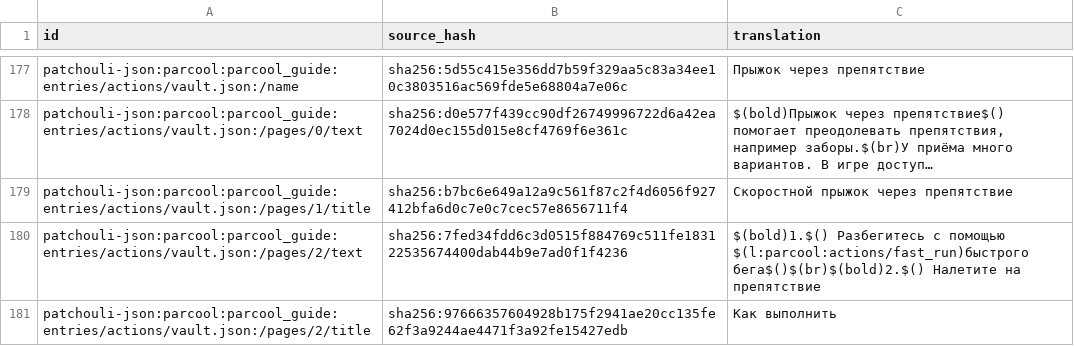
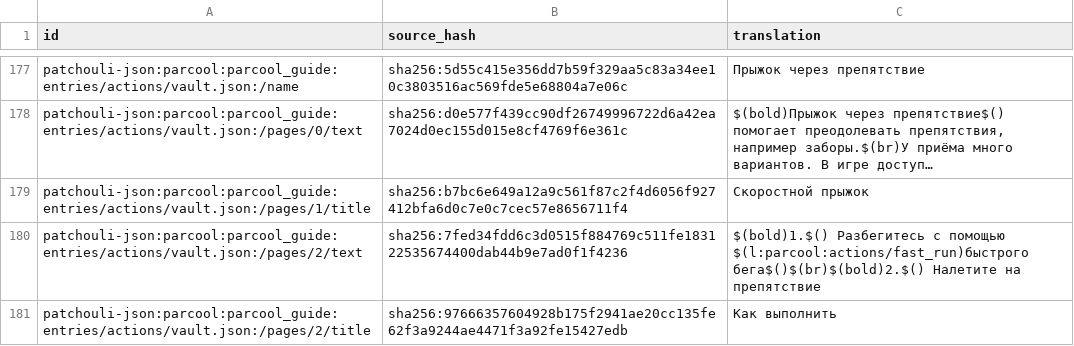
Before and after one commit to Deirel/liminal-industries-russian-translation, a TSV file: translation-versions/1.19.3-7-ae2-fix/work/patchouli-translations.tsv, drawn as a sheet; only a part is shown, gaps mark what is left out; long unchanged cells end in …; the diff names each change by its address in the sheet, - before the commit and + after, or states it on an @@ line.

```diff
--- a/translation-versions/1.19.3-7-ae2-fix/work/patchouli-translations.tsv
+++ b/translation-versions/1.19.3-7-ae2-fix/work/patchouli-translations.tsv
-C179 (translation): Скоростной прыжок через препятствие
+C179 (translation): Скоростной прыжок
```
Also changed, not shown: 23 other files.
